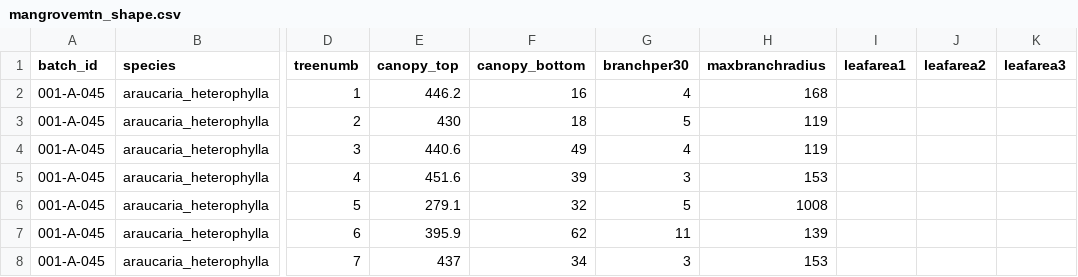
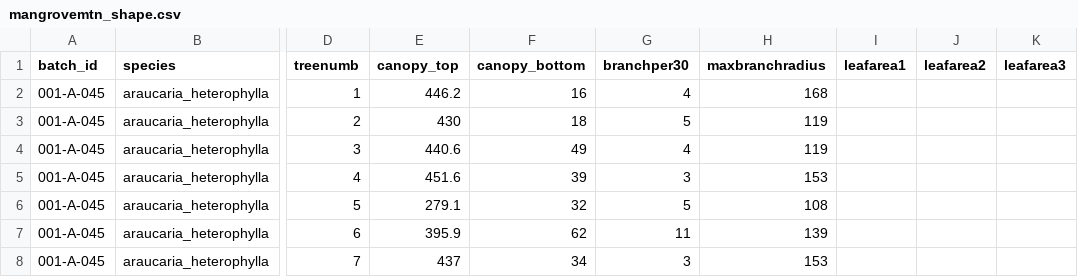
Before and after one commit to CourtneyCampany/treestockassessment, a CSV file: data/mangrovemtn_shape.csv, drawn as a sheet; only a part is shown, gaps mark what is left out; the diff names each change by its address in the sheet, - before the commit and + after, or states it on an @@ line.

```diff
--- a/data/mangrovemtn_shape.csv
+++ b/data/mangrovemtn_shape.csv
-H6 (maxbranchradius): 1008
+H6 (maxbranchradius): 108
```
Also changed, not shown: master_scripts/tree_shape.csv.
